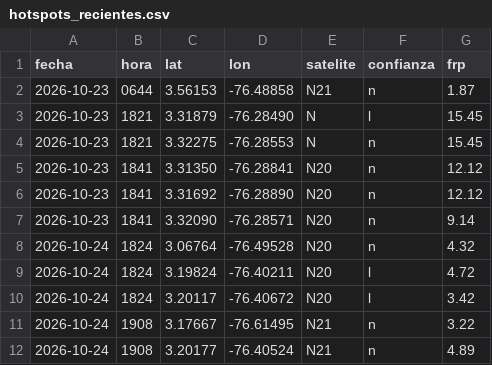
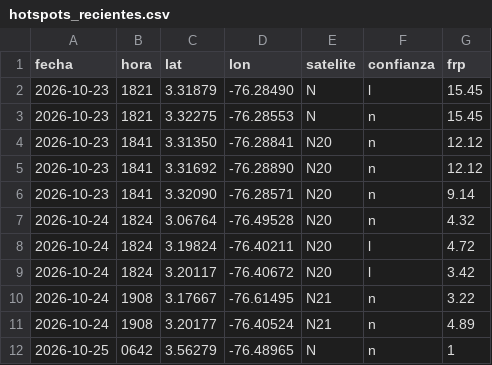
Before and after one commit to al3jandroangel/sat-incendios-cali, a CSV file: data/hotspots_recientes.csv, drawn as a sheet.

```diff
--- a/data/hotspots_recientes.csv
+++ b/data/hotspots_recientes.csv
@@ -1,3 +1,2 @@
 fecha,hora,lat,lon,satelite,confianza,frp
-2026-10-23,0644,3.56153,-76.48858,N21,n,1.87
 2026-10-23,1821,3.31879,-76.28490,N,l,15.45
@@ -12 +11,2 @@ fecha,hora,lat,lon,satelite,confianza,frp
 2026-10-24,1908,3.20177,-76.40524,N21,n,4.89
+2026-10-25,0642,3.56279,-76.48965,N,n,1
```
Also changed, not shown: data/model_at_stations.csv, 10 other files.
